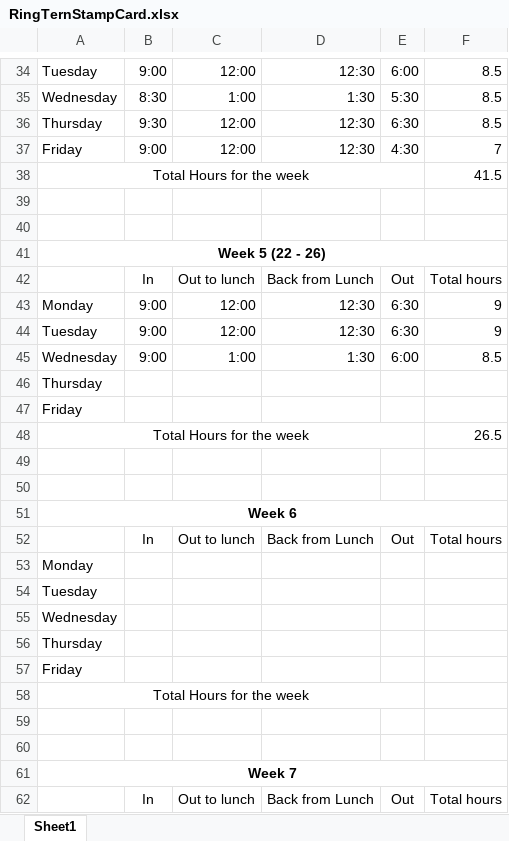
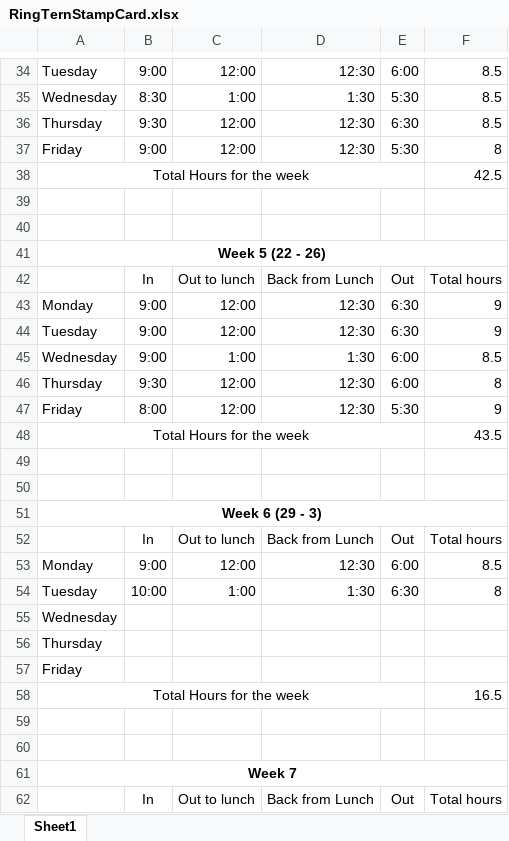
Before and after one commit to mintseng/RingCentralIntern, an Excel workbook: RingCentralIntern/RingTernStampCard.xlsx, sheet Sheet1, drawn as a sheet; only a part is shown, gaps mark what is left out; values as stored, in another font and other column widths than the file's, no borders; removed rows and columns are numbered as before the commit, all else as after; the diff names each change by its address in the sheet, - before the commit and + after, or states it on an @@ line.

```diff
--- a/RingCentralIntern/RingTernStampCard.xlsx (sheet Sheet1)
+++ b/RingCentralIntern/RingTernStampCard.xlsx (sheet Sheet1)
-E37: 4:30
+E37: 5:30
-F37: 7
+F37: 8
-F38: 41.5
+F38: 42.5
-row 46: Thursday
-row 47: Friday
+row 46: Thursday | 9:30 | 12:00 | 12:30 | 6:00 | 8
+row 47: Friday | 8:00 | 12:00 | 12:30 | 5:30 | 9
-F48: 26.5
+F48: 43.5
-A51: Week 6
+A51: Week 6 (29 - 3)
-row 53: Monday
-row 54: Tuesday
+row 53: Monday | 9:00 | 12:00 | 12:30 | 6:00 | 8.5
+row 54: Tuesday | 10:00 | 1:00 | 1:30 | 6:30 | 8
-F58: (empty)
+F58: 16.5
```
Also changed, not shown: 7 other files.
